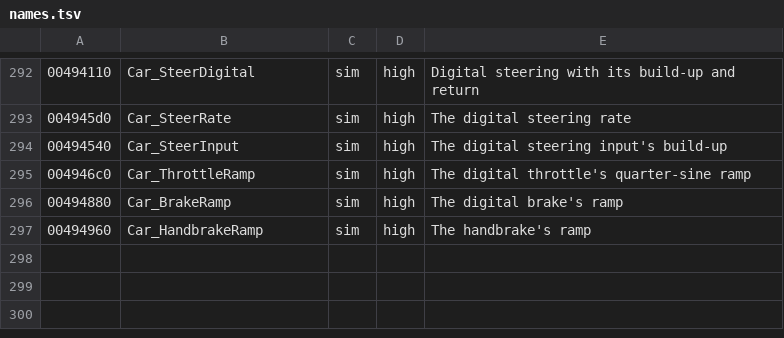
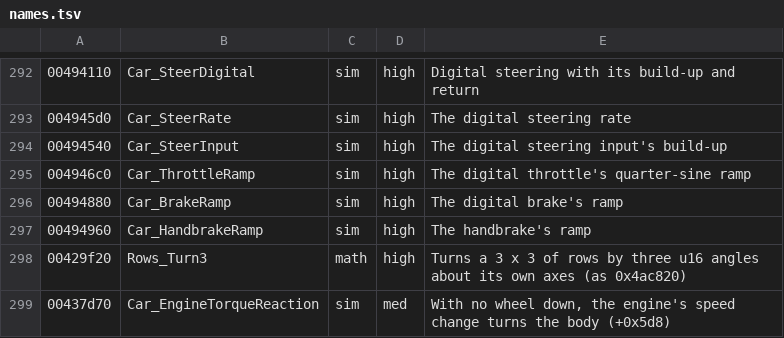
Before and after one commit to emdzej/opencmr2, a TSV file: tools/ghidra/names.tsv, drawn as a sheet; only a part is shown, gaps mark what is left out.

```diff
--- a/tools/ghidra/names.tsv
+++ b/tools/ghidra/names.tsv
@@ -297 +297,3 @@
 00494960	Car_HandbrakeRamp	sim	high	The handbrake's ramp
+00429f20	Rows_Turn3	math	high	Turns a 3 x 3 of rows by three u16 angles about its own axes (as 0x4ac820)
+00437d70	Car_EngineTorqueReaction	sim	med	With no wheel down, the engine's speed change turns the body (+0x5d8)
```
Also changed, not shown: 3 other files.
